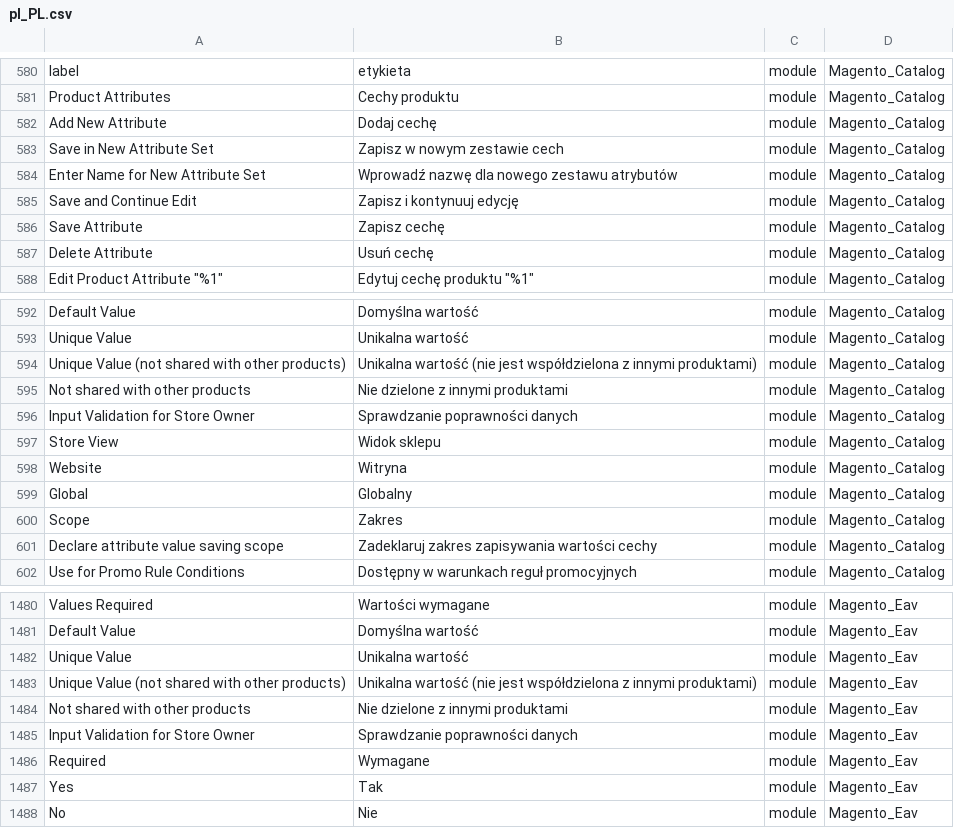
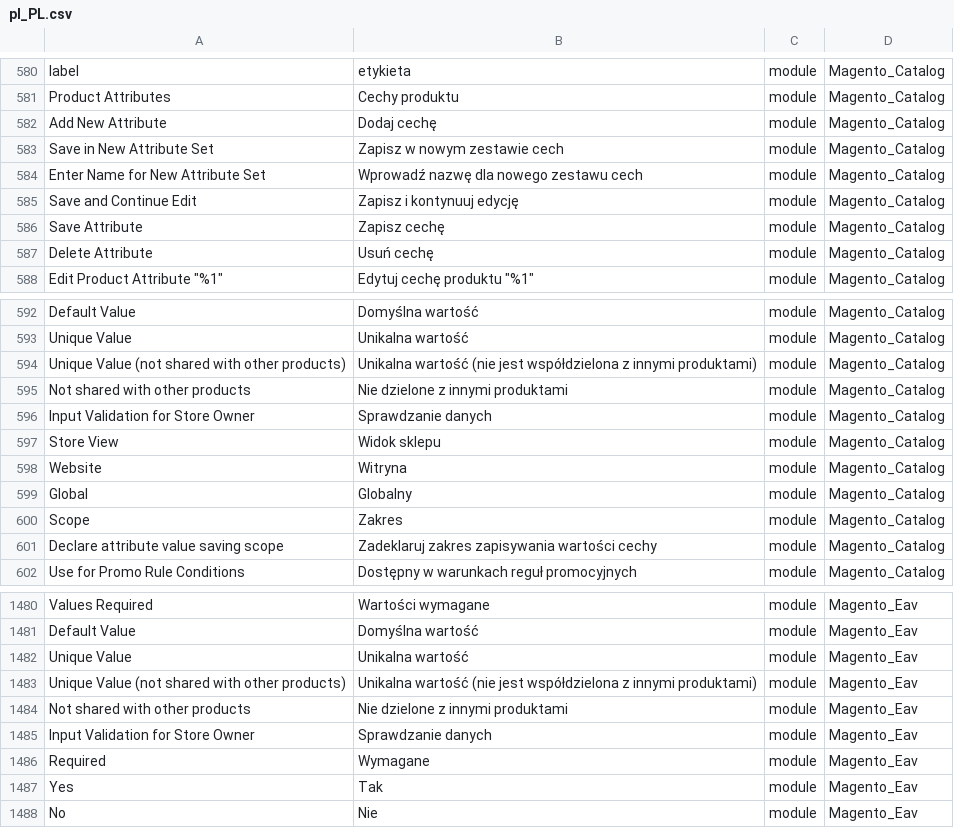
Before and after one commit to kkuzniar/language_pl_pl, a CSV file: pl_PL.csv, drawn as a sheet; only a part is shown, gaps mark what is left out; the diff names each change by its address in the sheet, - before the commit and + after, or states it on an @@ line.

Commit message:
Auto translate 12/07/2016 00:00:01

```diff
--- a/pl_PL.csv
+++ b/pl_PL.csv
-B584: Wprowadź nazwę dla nowego zestawu atrybutów
+B584: Wprowadź nazwę dla nowego zestawu cech
-B596: Sprawdzanie poprawności danych
+B596: Sprawdzanie danych
-B1485: Sprawdzanie poprawności danych
+B1485: Sprawdzanie danych
```
